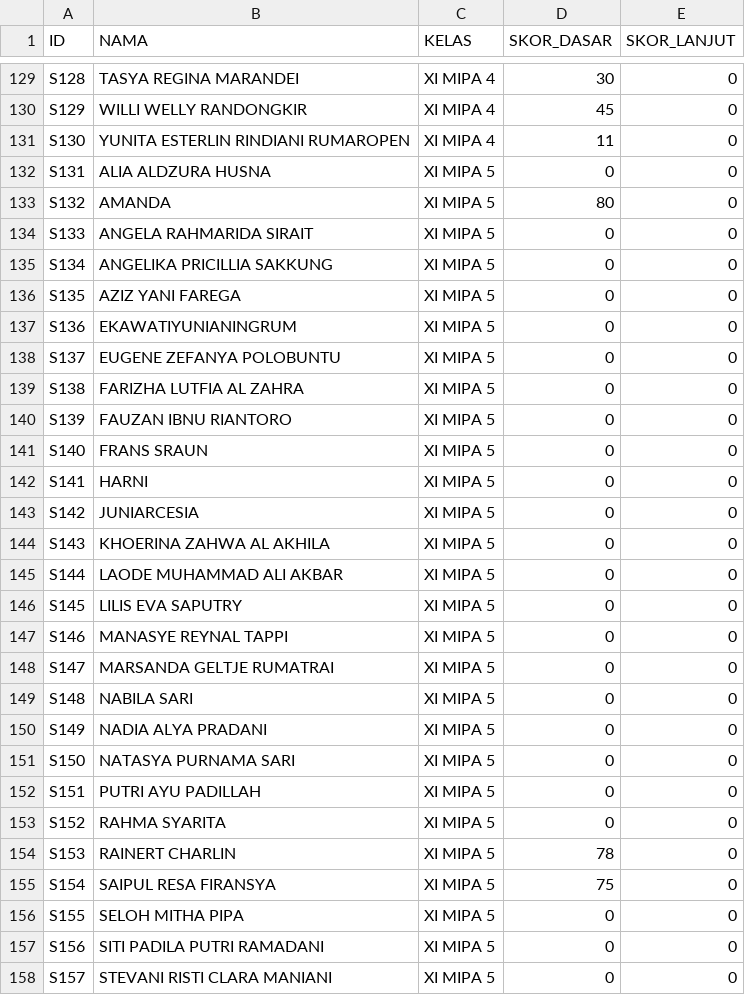
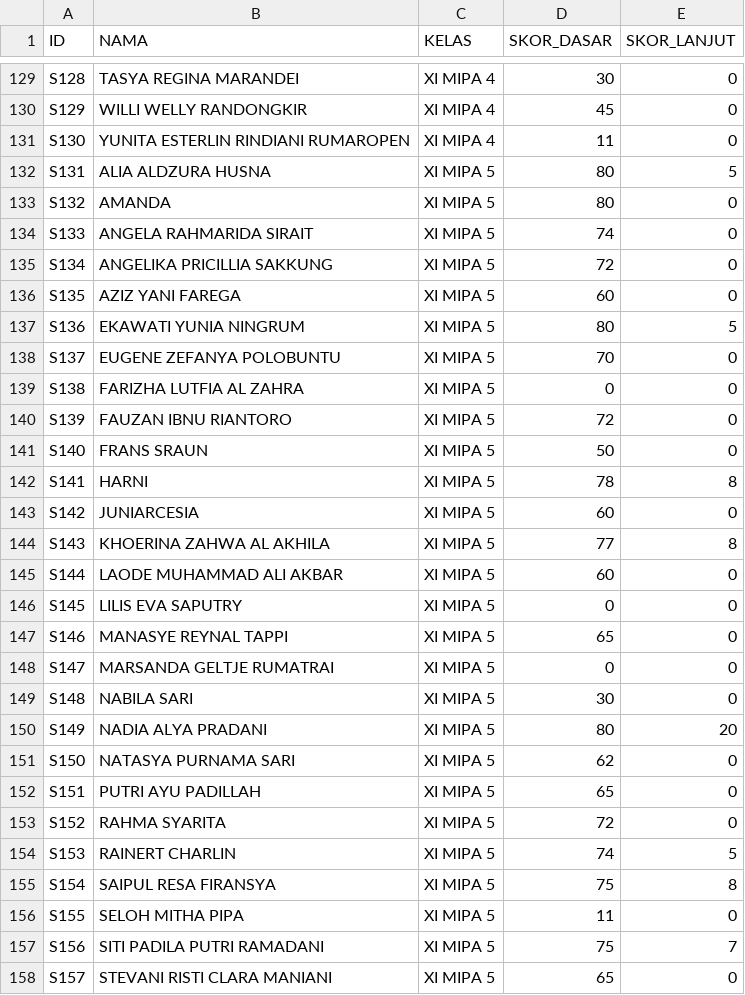
Before and after one commit to infi23/webintraktif1, a CSV file: data.csv, drawn as a sheet; only a part is shown, gaps mark what is left out; the diff covers the shown part only.

Commit message:
rt18

```diff
--- a/data.csv
+++ b/data.csv
@@ -131,28 +131,28 @@ S129,WILLI WELLY RANDONGKIR,XI MIPA 4,45,0
 S130,YUNITA ESTERLIN RINDIANI RUMAROPEN,XI MIPA 4,11,0
-S131,ALIA ALDZURA HUSNA,XI MIPA 5,0,0
+S131,ALIA ALDZURA HUSNA,XI MIPA 5,80,5
 S132,AMANDA,XI MIPA 5,80,0
-S133,ANGELA RAHMARIDA SIRAIT,XI MIPA 5,0,0
-S134,ANGELIKA PRICILLIA SAKKUNG,XI MIPA 5,0,0
-S135,AZIZ YANI FAREGA,XI MIPA 5,0,0
-S136,EKAWATIYUNIANINGRUM,XI MIPA 5,0,0
-S137,EUGENE  ZEFANYA POLOBUNTU,XI MIPA 5,0,0
+S133,ANGELA RAHMARIDA SIRAIT,XI MIPA 5,74,0
+S134,ANGELIKA PRICILLIA SAKKUNG,XI MIPA 5,72,0
+S135,AZIZ YANI FAREGA,XI MIPA 5,60,0
+S136,EKAWATI YUNIA NINGRUM,XI MIPA 5,80,5
+S137,EUGENE  ZEFANYA POLOBUNTU,XI MIPA 5,70,0
 S138,FARIZHA LUTFIA AL ZAHRA,XI MIPA 5,0,0
-S139,FAUZAN IBNU RIANTORO,XI MIPA 5,0,0
-S140,FRANS SRAUN,XI MIPA 5,0,0
-S141,HARNI,XI MIPA 5,0,0
-S142,JUNIARCESIA,XI MIPA 5,0,0
-S143,KHOERINA ZAHWA AL AKHILA,XI MIPA 5,0,0
-S144,LAODE MUHAMMAD ALI AKBAR,XI MIPA 5,0,0
+S139,FAUZAN IBNU RIANTORO,XI MIPA 5,72,0
+S140,FRANS SRAUN,XI MIPA 5,50,0
+S141,HARNI,XI MIPA 5,78,8
+S142,JUNIARCESIA,XI MIPA 5,60,0
+S143,KHOERINA ZAHWA AL AKHILA,XI MIPA 5,77,8
+S144,LAODE MUHAMMAD ALI AKBAR,XI MIPA 5,60,0
 S145,LILIS EVA SAPUTRY,XI MIPA 5,0,0
-S146,MANASYE REYNAL TAPPI,XI MIPA 5,0,0
+S146,MANASYE REYNAL TAPPI,XI MIPA 5,65,0
 S147,MARSANDA GELTJE RUMATRAI,XI MIPA 5,0,0
-S148,NABILA SARI,XI MIPA 5,0,0
-S149,NADIA ALYA PRADANI,XI MIPA 5,0,0
-S150,NATASYA PURNAMA SARI,XI MIPA 5,0,0
-S151,PUTRI AYU PADILLAH,XI MIPA 5,0,0
-S152,RAHMA SYARITA,XI MIPA 5,0,0
-S153,RAINERT CHARLIN,XI MIPA 5,78,0
-S154,SAIPUL RESA FIRANSYA,XI MIPA 5,75,0
-S155,SELOH MITHA PIPA,XI MIPA 5,0,0
-S156,SITI PADILA PUTRI RAMADANI,XI MIPA 5,0,0
-S157,STEVANI RISTI CLARA MANIANI,XI MIPA 5,0,0
+S148,NABILA SARI,XI MIPA 5,30,0
+S149,NADIA ALYA PRADANI,XI MIPA 5,80,20
+S150,NATASYA PURNAMA SARI,XI MIPA 5,62,0
+S151,PUTRI AYU PADILLAH,XI MIPA 5,65,0
+S152,RAHMA SYARITA,XI MIPA 5,72,0
+S153,RAINERT CHARLIN,XI MIPA 5,74,5
+S154,SAIPUL RESA FIRANSYA,XI MIPA 5,75,8
+S155,SELOH MITHA PIPA,XI MIPA 5,11,0
+S156,SITI PADILA PUTRI RAMADANI,XI MIPA 5,75,7
+S157,STEVANI RISTI CLARA MANIANI,XI MIPA 5,65,0
```
Also changed, not shown: 2 edited cells elsewhere in this file.
